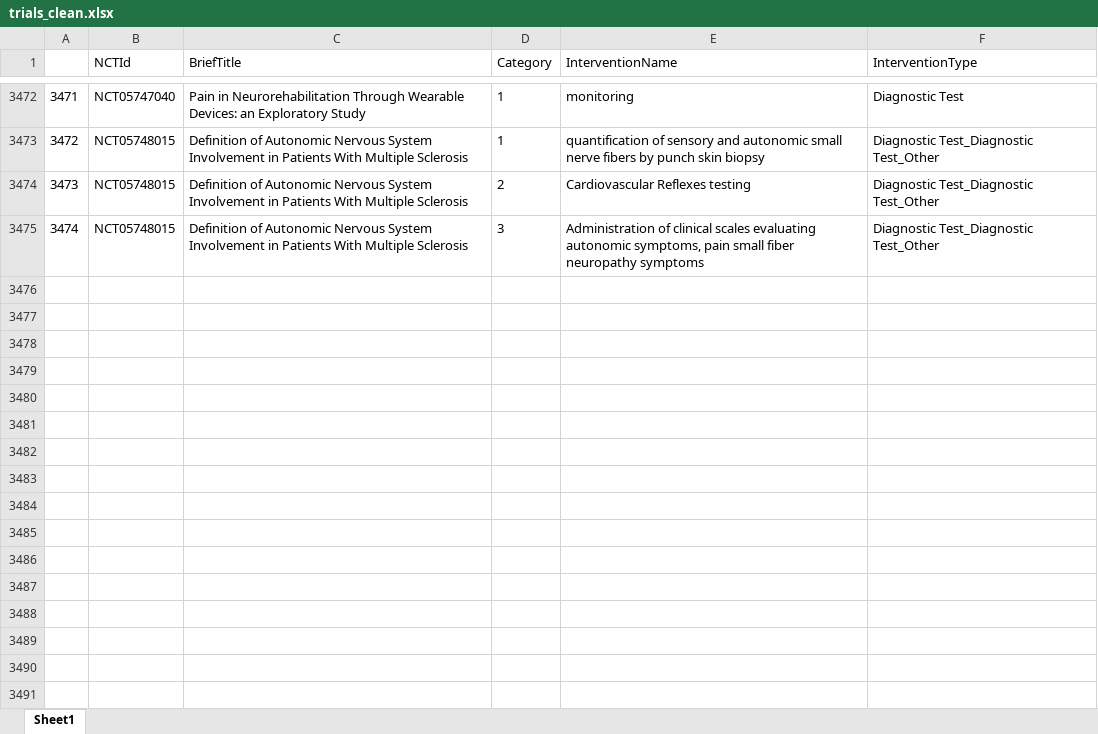
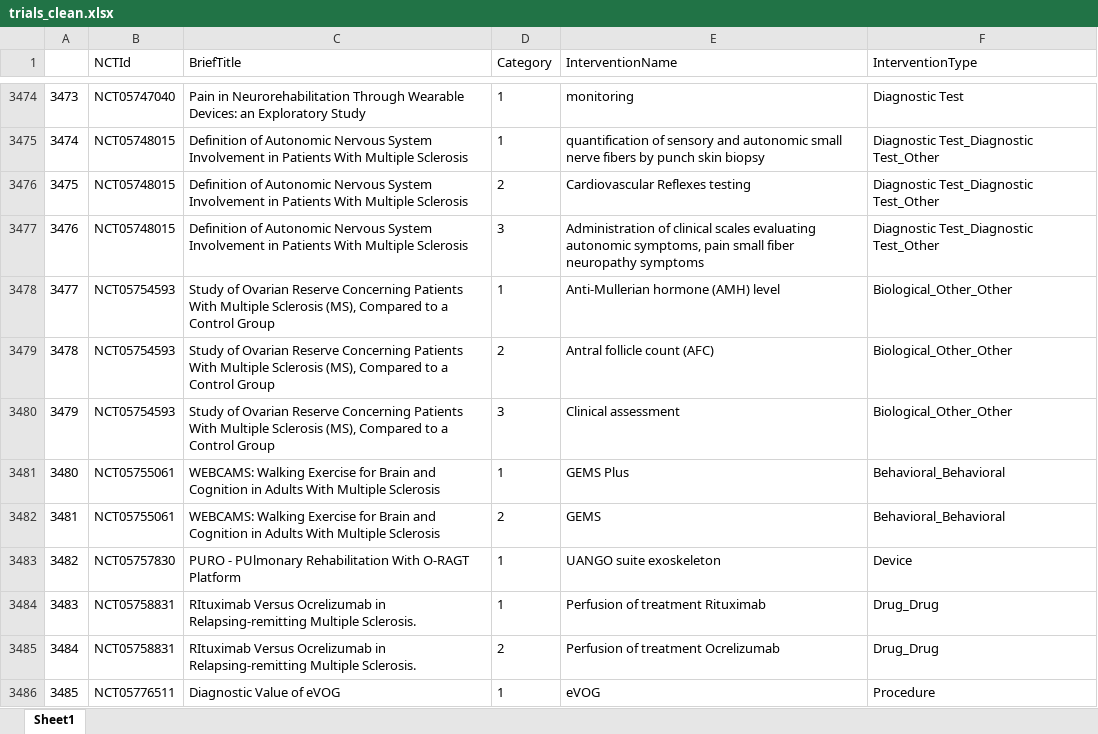
Before and after one commit to Ineichen-Group/MSapp, an Excel workbook: trials_clean.xlsx, sheet Sheet1, drawn as a sheet; only a part is shown, gaps mark what is left out; values as stored, in another font and other column widths than the file's, no borders; the diff covers the shown part only; the diff names each change by its address in the sheet, - before the commit and + after, or states it on an @@ line.

```diff
--- a/trials_clean.xlsx (sheet Sheet1)
+++ b/trials_clean.xlsx (sheet Sheet1)
@@ column A renumbered between rows 2868 and 3477 @@
+row 3478: 3477 | NCT05754593 | Study of Ovarian Reserve Concerning Patients With Multiple Sclerosis (MS), Compared to a Control Group | 1 | Anti-Mullerian hormone (AMH) level | Biological_Other_Other
+row 3479: 3478 | NCT05754593 | Study of Ovarian Reserve Concerning Patients With Multiple Sclerosis (MS), Compared to a Control Group | 2 | Antral follicle count (AFC) | Biological_Other_Other
+row 3480: 3479 | NCT05754593 | Study of Ovarian Reserve Concerning Patients With Multiple Sclerosis (MS), Compared to a Control Group | 3 | Clinical assessment | Biological_Other_Other
+row 3481: 3480 | NCT05755061 | WEBCAMS: Walking Exercise for Brain and Cognition in Adults With Multiple Sclerosis | 1 | GEMS Plus | Behavioral_Behavioral
+row 3482: 3481 | NCT05755061 | WEBCAMS: Walking Exercise for Brain and Cognition in Adults With Multiple Sclerosis | 2 | GEMS | Behavioral_Behavioral
+row 3483: 3482 | NCT05757830 | PURO - PUlmonary Rehabilitation With O-RAGT Platform | 1 | UANGO suite exoskeleton | Device
+row 3484: 3483 | NCT05758831 | RItuximab Versus Ocrelizumab in Relapsing-remitting Multiple Sclerosis. | 1 | Perfusion of treatment Rituximab | Drug_Drug
+row 3485: 3484 | NCT05758831 | RItuximab Versus Ocrelizumab in Relapsing-remitting Multiple Sclerosis. | 2 | Perfusion of treatment Ocrelizumab | Drug_Drug
+row 3486: 3485 | NCT05776511 | Diagnostic Value of eVOG | 1 | eVOG | Procedure
```
Also changed, not shown: 11 added rows, 1 removed row and 35 edited cells elsewhere in this sheet, unmined_interventions.xlsx, 1 other file.
